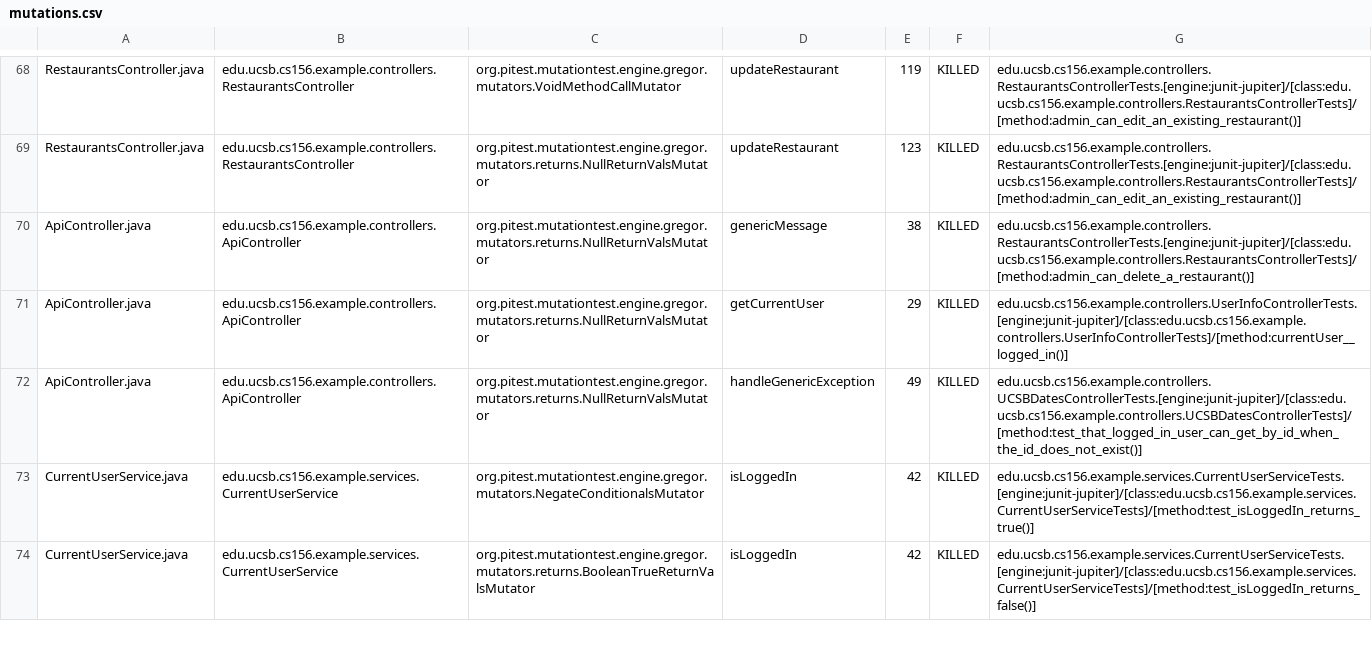
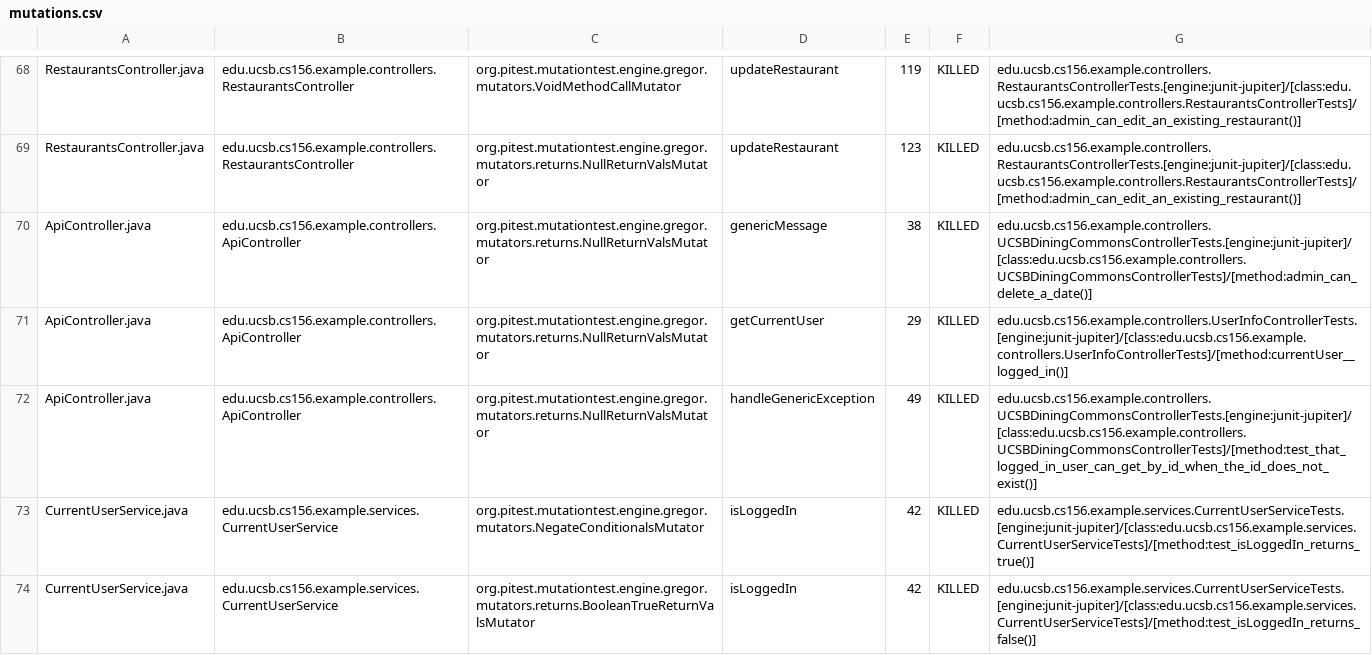
Before and after one commit to ucsb-cs156-f24/team02-f24-03, a CSV file: prs/62/pitest/mutations.csv, drawn as a sheet; only a part is shown, gaps mark what is left out.

Commit message:
Deploying to gh-pages from @ ucsb-cs156-f24/team02-f24-03@4d51ee042d0f22b3f1e69f60da80ca6d61c624d4 🚀

```diff
--- a/prs/62/pitest/mutations.csv
+++ b/prs/62/pitest/mutations.csv
@@ -69,5 +69,5 @@ RestaurantsController.java,edu.ucsb.cs156.example.controllers.RestaurantsControl
 RestaurantsController.java,edu.ucsb.cs156.example.controllers.RestaurantsController,org.pitest.mutationtest.engine.gregor.mutators.returns.NullReturnValsMutator,updateRestaurant,123,KILLED,edu.ucsb.cs156.example.controllers.RestaurantsControllerTests.[engine:junit-jupiter]/[class:edu.ucsb.cs156.example.controllers.RestaurantsControllerTests]/[method:admin_can_edit_an_existing_restaurant()]
-ApiController.java,edu.ucsb.cs156.example.controllers.ApiController,org.pitest.mutationtest.engine.gregor.mutators.returns.NullReturnValsMutator,genericMessage,38,KILLED,edu.ucsb.cs156.example.controllers.RestaurantsControllerTests.[engine:junit-jupiter]/[class:edu.ucsb.cs156.example.controllers.RestaurantsControllerTests]/[method:admin_can_delete_a_restaurant()]
+ApiController.java,edu.ucsb.cs156.example.controllers.ApiController,org.pitest.mutationtest.engine.gregor.mutators.returns.NullReturnValsMutator,genericMessage,38,KILLED,edu.ucsb.cs156.example.controllers.UCSBDiningCommonsControllerTests.[engine:junit-jupiter]/[class:edu.ucsb.cs156.example.controllers.UCSBDiningCommonsControllerTests]/[method:admin_can_delete_a_date()]
 ApiController.java,edu.ucsb.cs156.example.controllers.ApiController,org.pitest.mutationtest.engine.gregor.mutators.returns.NullReturnValsMutator,getCurrentUser,29,KILLED,edu.ucsb.cs156.example.controllers.UserInfoControllerTests.[engine:junit-jupiter]/[class:edu.ucsb.cs156.example.controllers.UserInfoControllerTests]/[method:currentUser__logged_in()]
-ApiController.java,edu.ucsb.cs156.example.controllers.ApiController,org.pitest.mutationtest.engine.gregor.mutators.returns.NullReturnValsMutator,handleGenericException,49,KILLED,edu.ucsb.cs156.example.controllers.UCSBDatesControllerTests.[engine:junit-jupiter]/[class:edu.ucsb.cs156.example.controllers.UCSBDatesControllerTests]/[method:test_that_logged_in_user_can_get_by_id_when_the_id_does_not_exist()]
+ApiController.java,edu.ucsb.cs156.example.controllers.ApiController,org.pitest.mutationtest.engine.gregor.mutators.returns.NullReturnValsMutator,handleGenericException,49,KILLED,edu.ucsb.cs156.example.controllers.UCSBDiningCommonsControllerTests.[engine:junit-jupiter]/[class:edu.ucsb.cs156.example.controllers.UCSBDiningCommonsControllerTests]/[method:test_that_logged_in_user_can_get_by_id_when_the_id_does_not_exist()]
 CurrentUserService.java,edu.ucsb.cs156.example.services.CurrentUserService,org.pitest.mutationtest.engine.gregor.mutators.NegateConditionalsMutator,isLoggedIn,42,KILLED,edu.ucsb.cs156.example.services.CurrentUserServiceTests.[engine:junit-jupiter]/[class:edu.ucsb.cs156.example.services.CurrentUserServiceTests]/[method:test_isLoggedIn_returns_true()]
```
Also changed, not shown: 12 other files.
